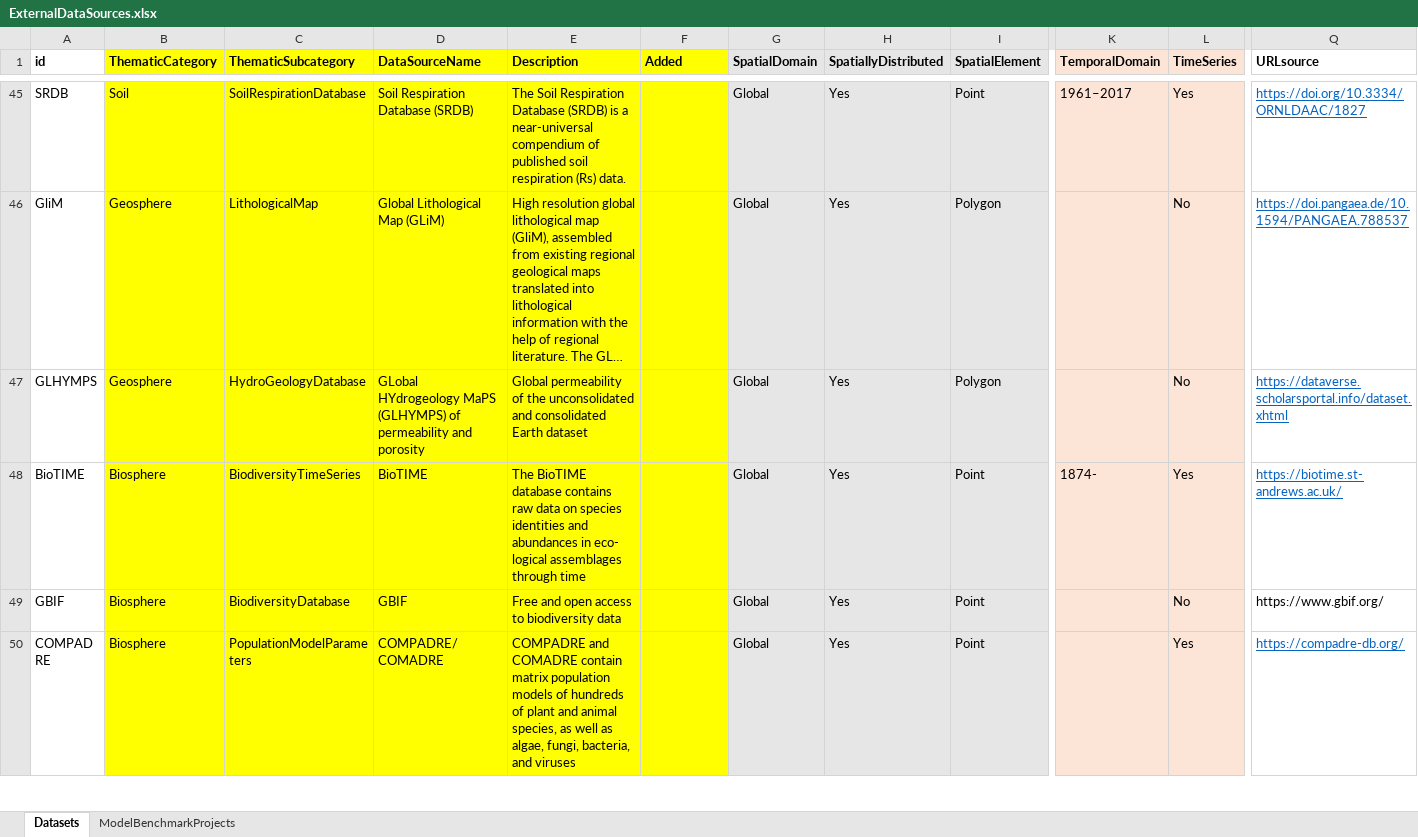
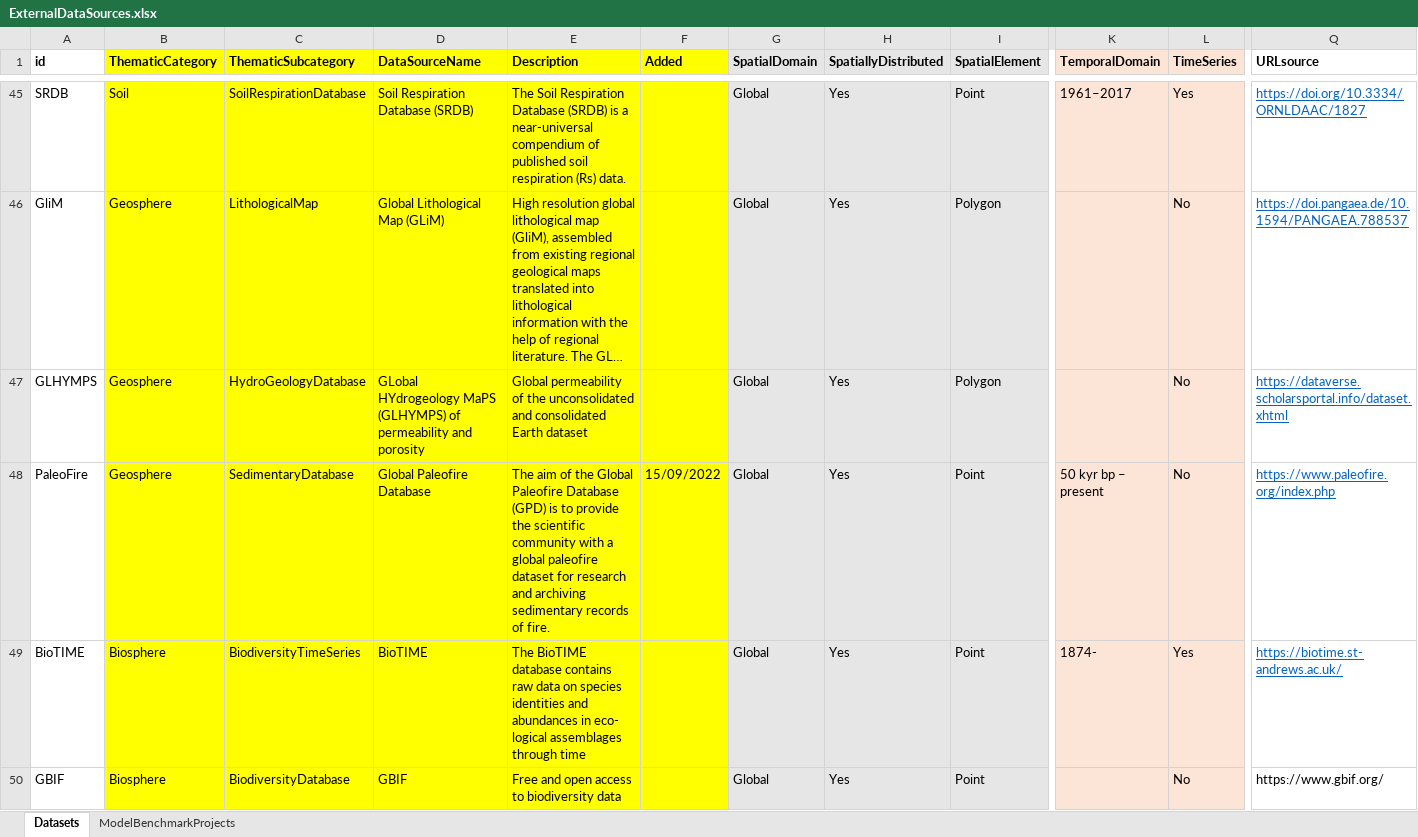
Before and after one commit to emf-creaf/emf_external_data, an Excel workbook: ExternalDataSources.xlsx, sheet Datasets, drawn as a sheet; only a part is shown, gaps mark what is left out; the shorter side is filled out with more unchanged rows; long unchanged cells end in …; values as stored, in another font and other column widths than the file's, no borders; rows hold the shown columns only; the diff names each change by its address in the sheet, - before the commit and + after, or states it on an @@ line.

Commit message:
paleofire

```diff
--- a/ExternalDataSources.xlsx (sheet Datasets)
+++ b/ExternalDataSources.xlsx (sheet Datasets)
+row 48: PaleoFire | Geosphere | SedimentaryDatabase | Global Paleofire Database | The aim of the Global Paleofire Database (GPD) is to provide the scientific community with a global paleofire dataset for research and archiving sedimentary records of fire. | 15/09/2022 | Global | Yes | Point | 50 kyr bp – present | No | https://www.paleofire.org/index.php
```
